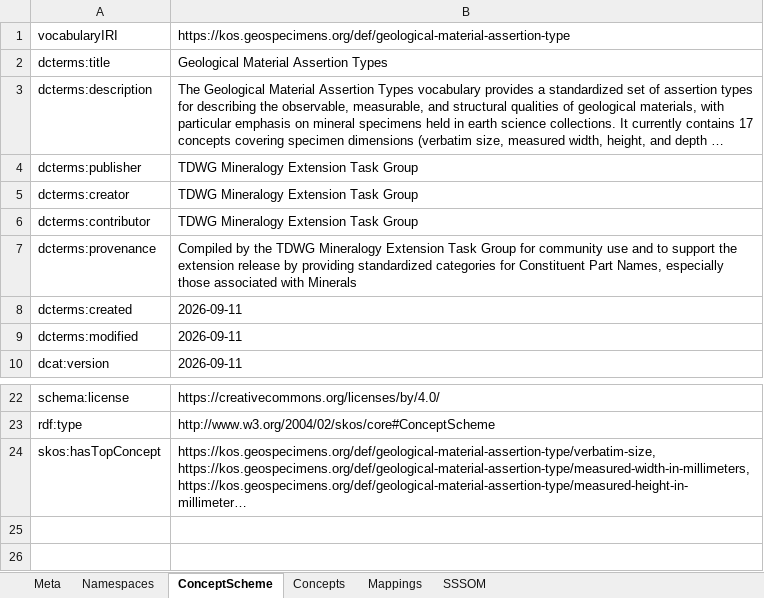
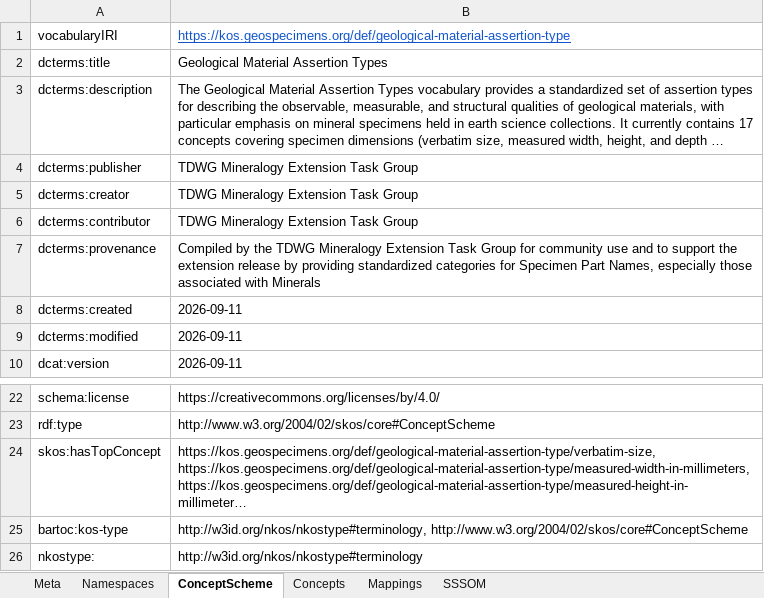
Before and after one commit to ben-norton/vocab-processor, an Excel workbook: sources/xlsx/GeologicalMaterialAssertionTypes.xlsx, sheet ConceptScheme, drawn as a sheet; only a part is shown, gaps mark what is left out; long unchanged cells end in …; values as stored, in another font and other column widths than the file's, no borders; the diff names each change by its address in the sheet, - before the commit and + after, or states it on an @@ line.

```diff
--- a/sources/xlsx/GeologicalMaterialAssertionTypes.xlsx (sheet ConceptScheme)
+++ b/sources/xlsx/GeologicalMaterialAssertionTypes.xlsx (sheet ConceptScheme)
@@ B1 underline: off → on, text colour: black → #1155CC @@
-B7: …categories for Constituent Part Names,…
+B7: …categories for Specimen Part Names,…
+row 25: bartoc:kos-type | http://w3id.org/nkos/nkostype#terminology, http://www.w3.org/2004/02/skos/core#ConceptScheme
+row 26: nkostype: | http://w3id.org/nkos/nkostype#terminology
```
Also changed, not shown: sheet Mappings, sheet Namespaces, sources/templates/BaseTemplate.xlsx, sources/templates/VocabularyAnnotations.xlsx, 50 other files.
